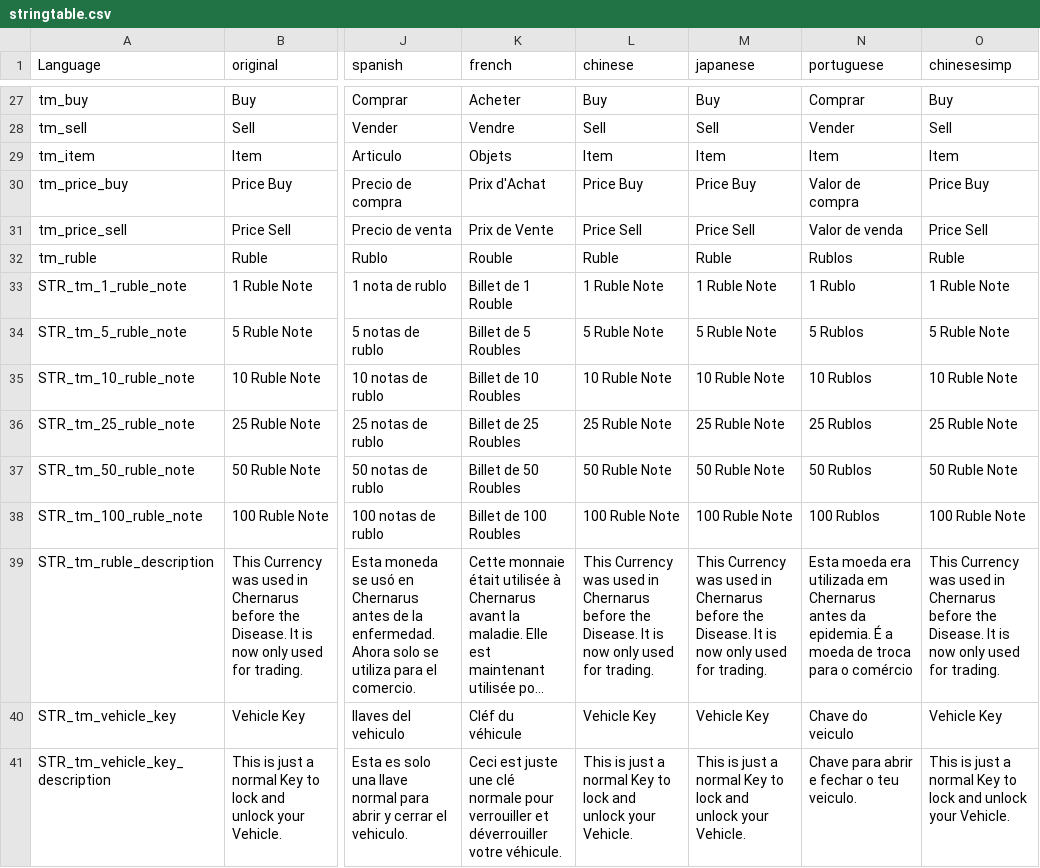
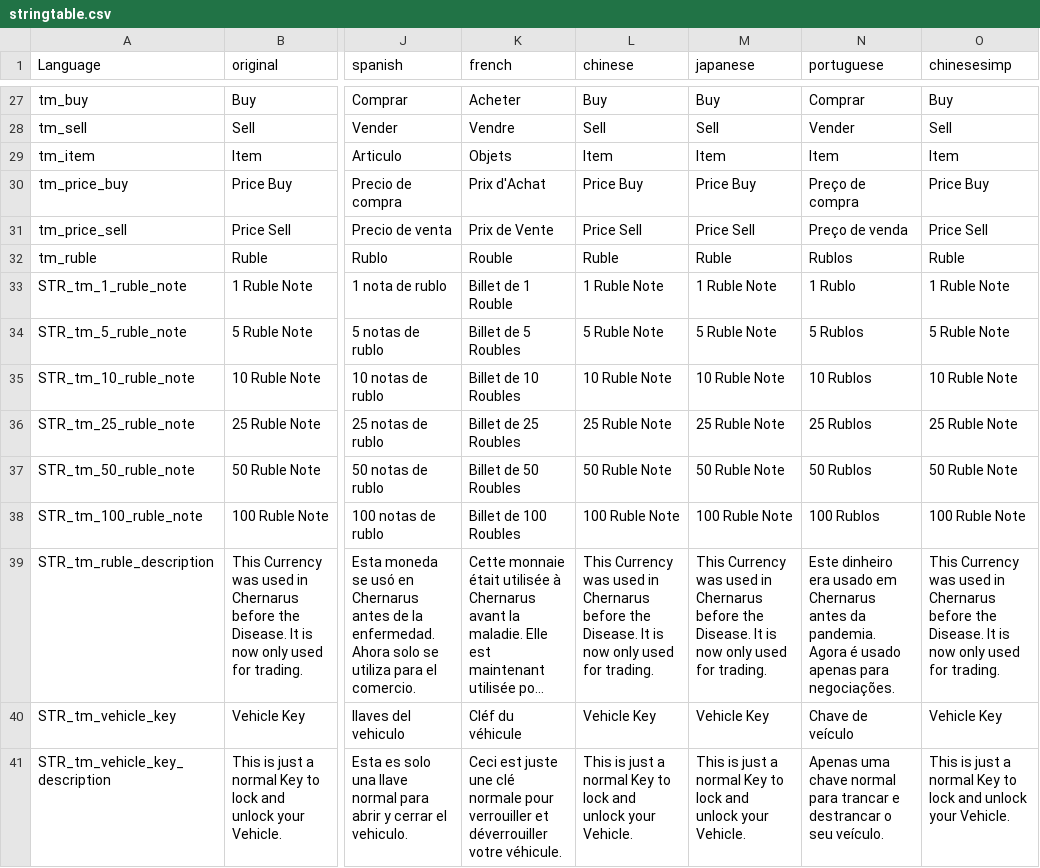
Before and after one commit to DoktorJ0nes/DayZTrader, a CSV file: languagecore/stringtable.csv, drawn as a sheet; only a part is shown, gaps mark what is left out; long unchanged cells end in …; the diff covers the shown part only; the diff names each change by its address in the sheet, - before the commit and + after, or states it on an @@ line.

Commit message:
Removed 1.09 compatibility; Added improved Portuguese; Changed MISSING DATA Promt

```diff
--- a/languagecore/stringtable.csv
+++ b/languagecore/stringtable.csv
-N30 (portuguese): Valor de compra
+N30 (portuguese): Preço de compra
-N31 (portuguese): Valor de venda
+N31 (portuguese): Preço de venda
-N39 (portuguese): Esta moeda era utilizada em Chernarus antes da epidemia. É a moeda de troca para o comércio
+N39 (portuguese): Este dinheiro era usado em Chernarus antes da pandemia. Agora é usado apenas para negociações.
-N40 (portuguese): Chave do veiculo
+N40 (portuguese): Chave de veículo
-N41 (portuguese): Chave para abrir e fechar o teu veiculo.
+N41 (portuguese): Apenas uma chave normal para trancar e destrancar o seu veículo.
```
Also changed, not shown: 24 edited cells elsewhere in this file, 2 other files.
